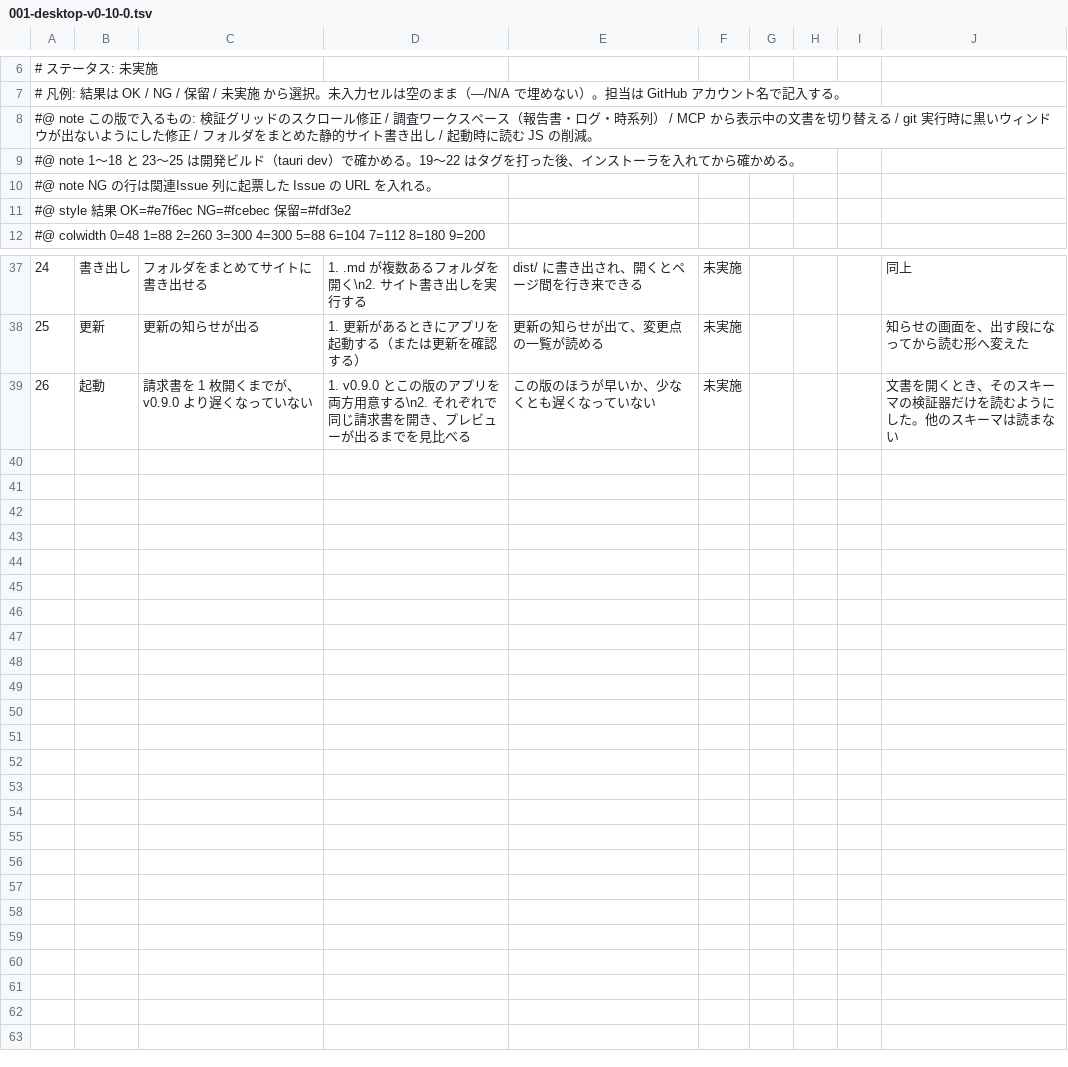
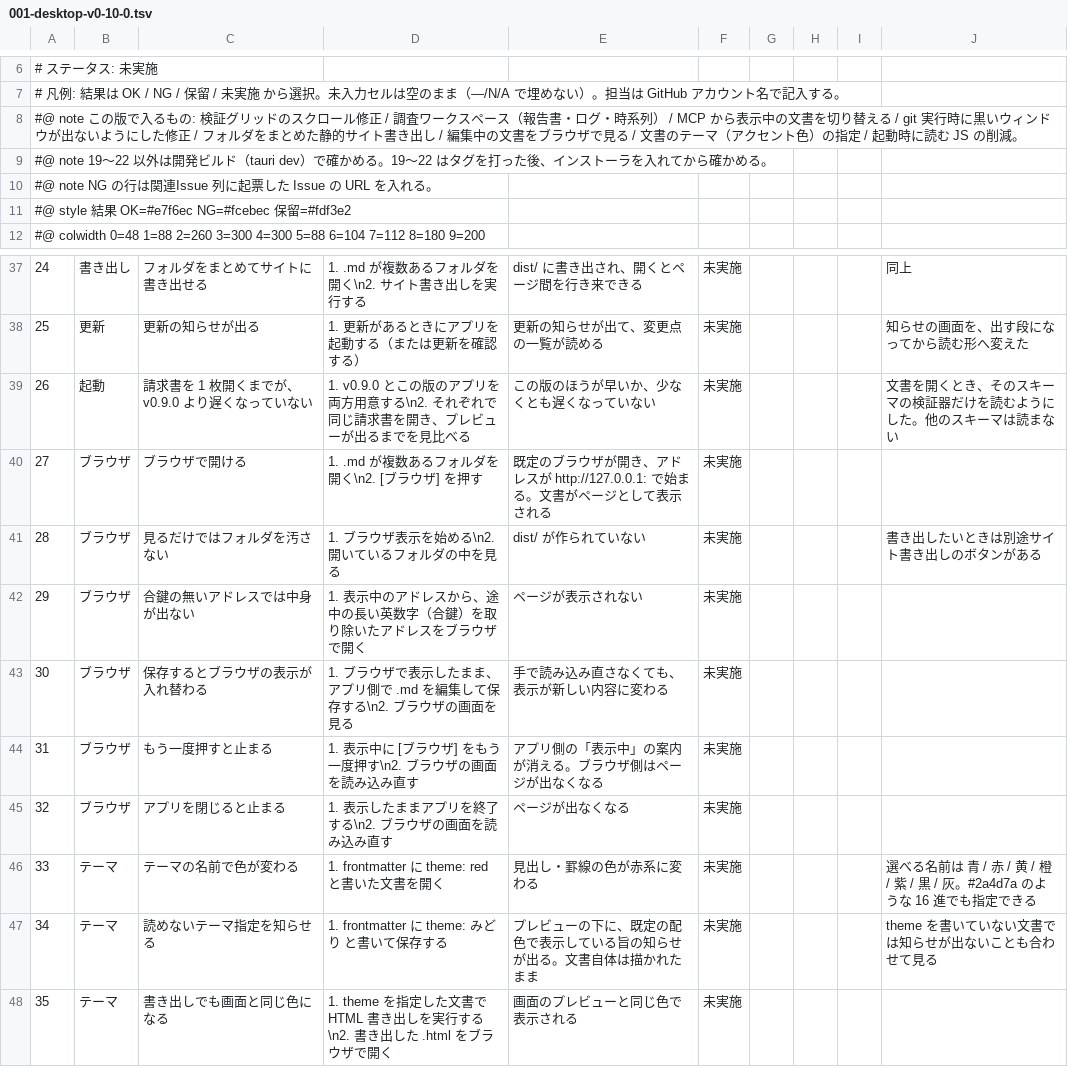
Before and after one commit to meta-taro/md-business, a TSV file: docs/test-specs/001-desktop-v0-10-0.tsv, drawn as a sheet; only a part is shown, gaps mark what is left out; the diff names each change by its address in the sheet, - before the commit and + after, or states it on an @@ line.

Commit message:
docs: 検証シートにブラウザ表示とテーマの行を足す (#176)

```diff
--- a/docs/test-specs/001-desktop-v0-10-0.tsv
+++ b/docs/test-specs/001-desktop-v0-10-0.tsv
@@ column A renumbered between rows 8 and 9 @@
+row 40: 27 | ブラウザ | ブラウザで開ける | 1. .md が複数あるフォルダを開く\n2. [ブラウザ] を押す | 既定のブラウザが開き、アドレスが http://127.0.0.1: で始まる。文書がページとして表示される | 未実施
+row 41: 28 | ブラウザ | 見るだけではフォルダを汚さない | 1. ブラウザ表示を始める\n2. 開いているフォルダの中を見る | dist/ が作られていない | 未実施 |  |  |  | 書き出したいときは別途サイト書き出しのボタンがある
+row 42: 29 | ブラウザ | 合鍵の無いアドレスでは中身が出ない | 1. 表示中のアドレスから、途中の長い英数字（合鍵）を取り除いたアドレスをブラウザで開く | ページが表示されない | 未実施
+row 43: 30 | ブラウザ | 保存するとブラウザの表示が入れ替わる | 1. ブラウザで表示したまま、アプリ側で .md を編集して保存する\n2. ブラウザの画面を見る | 手で読み込み直さなくても、表示が新しい内容に変わる | 未実施
+row 44: 31 | ブラウザ | もう一度押すと止まる | 1. 表示中に [ブラウザ] をもう一度押す\n2. ブラウザの画面を読み込み直す | アプリ側の「表示中」の案内が消える。ブラウザ側はページが出なくなる | 未実施
+row 45: 32 | ブラウザ | アプリを閉じると止まる | 1. 表示したままアプリを終了する\n2. ブラウザの画面を読み込み直す | ページが出なくなる | 未実施
+row 46: 33 | テーマ | テーマの名前で色が変わる | 1. frontmatter に theme: red と書いた文書を開く | 見出し・罫線の色が赤系に変わる | 未実施 |  |  |  | 選べる名前は 青 / 赤 / 黄 / 橙 / 紫 / 黒 / 灰。#2a4d7a のような 16 進でも指定できる
+row 47: 34 | テーマ | 読めないテーマ指定を知らせる | 1. frontmatter に theme: みどり と書いて保存する | プレビューの下に、既定の配色で表示している旨の知らせが出る。文書自体は描かれたまま | 未実施 |  |  |  | theme を書いていない文書では知らせが出ないことも合わせて見る
+row 48: 35 | テーマ | 書き出しでも画面と同じ色になる | 1. theme を指定した文書で HTML 書き出しを実行する\n2. 書き出した .html をブラウザで開く | 画面のプレビューと同じ色で表示される | 未実施
```
